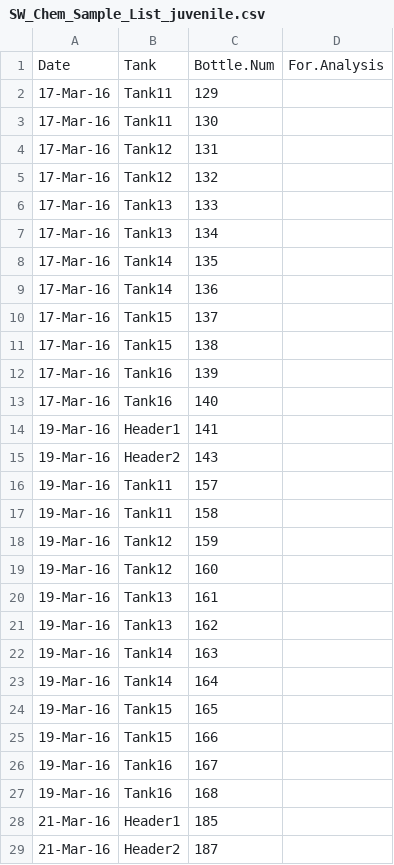
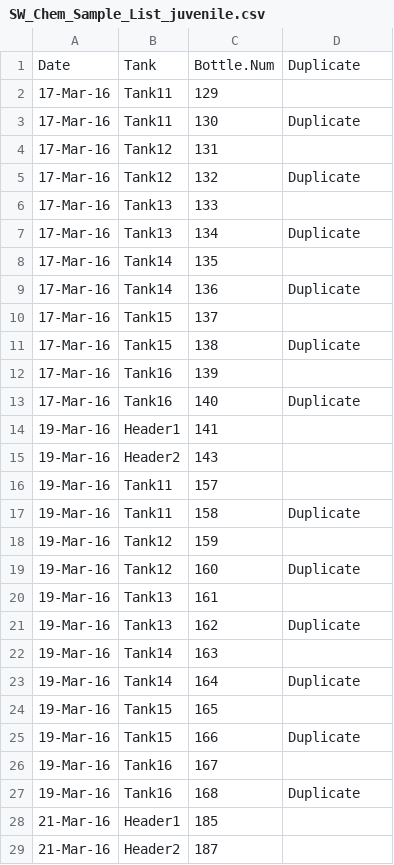
Before and after one commit to hputnam/project_juvenile_geoduck_OA, a CSV file: Setup_Notes/SW_Chem_Sample_List_juvenile.csv, drawn as a sheet; only a part is shown; the diff covers the shown part only.

Commit message:
updated SW chem sample list

```diff
--- a/Setup_Notes/SW_Chem_Sample_List_juvenile.csv
+++ b/Setup_Notes/SW_Chem_Sample_List_juvenile.csv
@@ -1,14 +1,14 @@
-Date,Tank,Bottle.Num,For.Analysis
+Date,Tank,Bottle.Num,Duplicate
 17-Mar-16,Tank11,129,
-17-Mar-16,Tank11,130,
+17-Mar-16,Tank11,130,Duplicate
 17-Mar-16,Tank12,131,
-17-Mar-16,Tank12,132,
+17-Mar-16,Tank12,132,Duplicate
 17-Mar-16,Tank13,133,
-17-Mar-16,Tank13,134,
+17-Mar-16,Tank13,134,Duplicate
 17-Mar-16,Tank14,135,
-17-Mar-16,Tank14,136,
+17-Mar-16,Tank14,136,Duplicate
 17-Mar-16,Tank15,137,
-17-Mar-16,Tank15,138,
+17-Mar-16,Tank15,138,Duplicate
 17-Mar-16,Tank16,139,
-17-Mar-16,Tank16,140,
+17-Mar-16,Tank16,140,Duplicate
 19-Mar-16,Header1,141,
@@ -16,13 +16,13 @@ Date,Tank,Bottle.Num,For.Analysis
 19-Mar-16,Tank11,157,
-19-Mar-16,Tank11,158,
+19-Mar-16,Tank11,158,Duplicate
 19-Mar-16,Tank12,159,
-19-Mar-16,Tank12,160,
+19-Mar-16,Tank12,160,Duplicate
 19-Mar-16,Tank13,161,
-19-Mar-16,Tank13,162,
+19-Mar-16,Tank13,162,Duplicate
 19-Mar-16,Tank14,163,
-19-Mar-16,Tank14,164,
+19-Mar-16,Tank14,164,Duplicate
 19-Mar-16,Tank15,165,
-19-Mar-16,Tank15,166,
+19-Mar-16,Tank15,166,Duplicate
 19-Mar-16,Tank16,167,
-19-Mar-16,Tank16,168,
+19-Mar-16,Tank16,168,Duplicate
 21-Mar-16,Header1,185,
```
Also changed, not shown: 60 edited cells elsewhere in this file.
